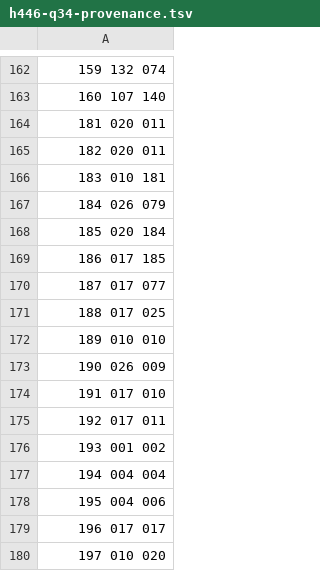
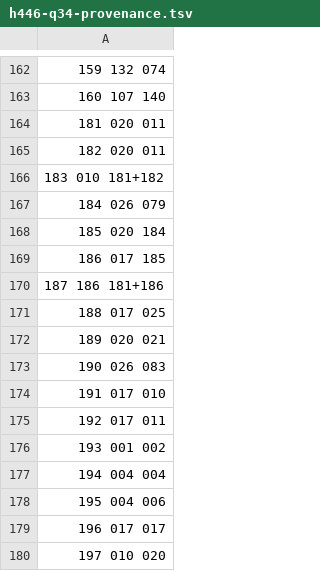
Before and after one commit to computingdept/reepham-computing, a TSV file: data/do-now/h446-q34-provenance.tsv, drawn as a sheet; only a part is shown, gaps mark what is left out; the diff covers the shown part only.

```diff
--- a/data/do-now/h446-q34-provenance.tsv
+++ b/data/do-now/h446-q34-provenance.tsv
@@ -165,3 +165,3 @@
 182 020 011
-183 010 181
+183 010 181+182
 184 026 079
@@ -169,6 +169,6 @@
 186 017 185
-187 017 077
+187 186 181+186
 188 017 025
-189 010 010
-190 026 009
+189 020 021
+190 026 083
 191 017 010
```
Also changed, not shown: 9 edited cells elsewhere in this file, 3 other files.
